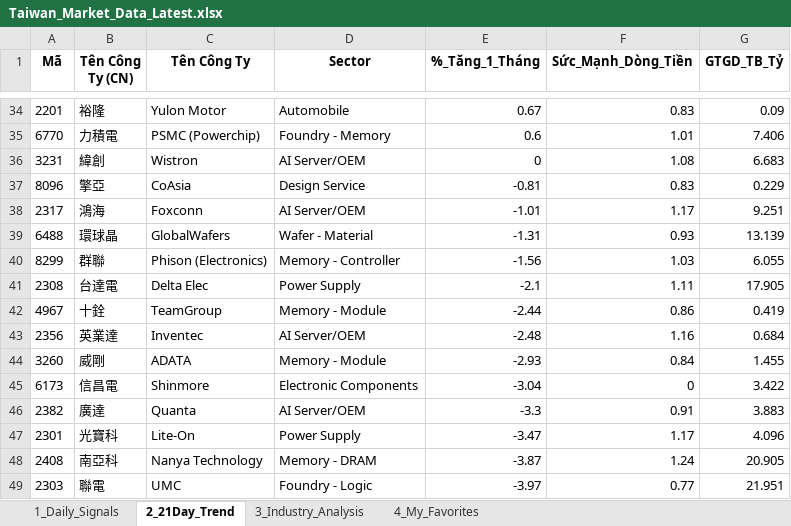
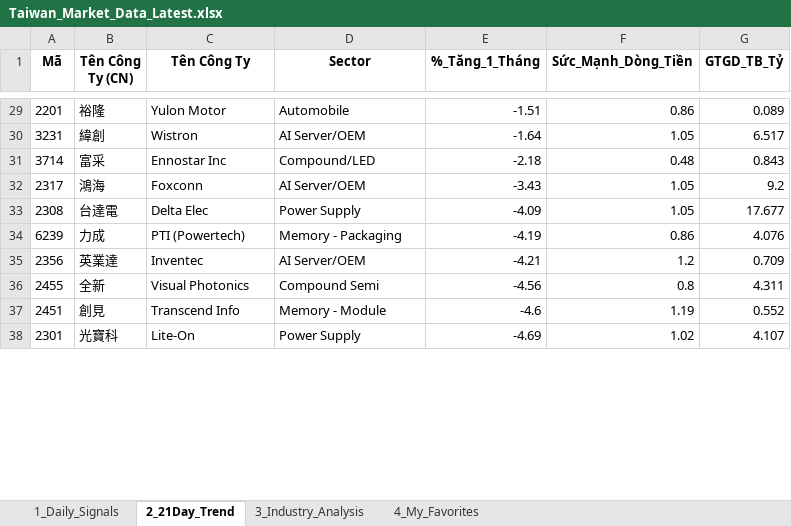
Before and after one commit to chipmoon/dashboard-tw, an Excel workbook: Taiwan_Market_Data_Latest.xlsx, sheet 2_21Day_Trend, drawn as a sheet; only a part is shown, gaps mark what is left out; values as stored, in another font and other column widths than the file's, no borders; removed rows and columns are numbered as before the commit, all else as after; the diff covers the shown part only; the diff names each change by its address in the sheet, - before the commit and + after, or states it on an @@ line.

```diff
--- a/Taiwan_Market_Data_Latest.xlsx (sheet 2_21Day_Trend)
+++ b/Taiwan_Market_Data_Latest.xlsx (sheet 2_21Day_Trend)
-E29 (%_Tăng_1_Tháng): 0.67
+E29 (%_Tăng_1_Tháng): -1.51
-F29 (Sức_Mạnh_Dòng_Tiền): 0.83
+F29 (Sức_Mạnh_Dòng_Tiền): 0.86
-G29 (GTGD_TB_Tỷ): 0.09
+G29 (GTGD_TB_Tỷ): 0.089
-row 35: 6770 | 力積電 | PSMC (Powerchip) | Foundry - Memory | 0.6 | 1.01 | 7.406
-E30 (%_Tăng_1_Tháng): 0
+E30 (%_Tăng_1_Tháng): -1.64
-F30 (Sức_Mạnh_Dòng_Tiền): 1.08
+F30 (Sức_Mạnh_Dòng_Tiền): 1.05
-G30 (GTGD_TB_Tỷ): 6.683
+G30 (GTGD_TB_Tỷ): 6.517
-row 37: 8096 | 擎亞 | CoAsia | Design Service | -0.81 | 0.83 | 0.229
+row 31: 3714 | 富采 | Ennostar Inc | Compound/LED | -2.18 | 0.48 | 0.843
-E32 (%_Tăng_1_Tháng): -1.01
+E32 (%_Tăng_1_Tháng): -3.43
-F32 (Sức_Mạnh_Dòng_Tiền): 1.17
+F32 (Sức_Mạnh_Dòng_Tiền): 1.05
-G32 (GTGD_TB_Tỷ): 9.251
+G32 (GTGD_TB_Tỷ): 9.2
-row 39: 6488 | 環球晶 | GlobalWafers | Wafer - Material | -1.31 | 0.93 | 13.139
-row 40: 8299 | 群聯 | Phison (Electronics) | Memory - Controller | -1.56 | 1.03 | 6.055
-E33 (%_Tăng_1_Tháng): -2.1
+E33 (%_Tăng_1_Tháng): -4.09
-F33 (Sức_Mạnh_Dòng_Tiền): 1.11
+F33 (Sức_Mạnh_Dòng_Tiền): 1.05
-G33 (GTGD_TB_Tỷ): 17.905
+G33 (GTGD_TB_Tỷ): 17.677
-row 42: 4967 | 十銓 | TeamGroup | Memory - Module | -2.44 | 0.86 | 0.419
+row 34: 6239 | 力成 | PTI (Powertech) | Memory - Packaging | -4.19 | 0.86 | 4.076
-E35 (%_Tăng_1_Tháng): -2.48
+E35 (%_Tăng_1_Tháng): -4.21
-F35 (Sức_Mạnh_Dòng_Tiền): 1.16
+F35 (Sức_Mạnh_Dòng_Tiền): 1.2
-G35 (GTGD_TB_Tỷ): 0.684
+G35 (GTGD_TB_Tỷ): 0.709
-row 44: 3260 | 威剛 | ADATA | Memory - Module | -2.93 | 0.84 | 1.455
-row 45: 6173 | 信昌電 | Shinmore | Electronic Components | -3.04 | 0 | 3.422
-row 46: 2382 | 廣達 | Quanta | AI Server/OEM | -3.3 | 0.91 | 3.883
+row 36: 2455 | 全新 | Visual Photonics | Compound Semi | -4.56 | 0.8 | 4.311
+row 37: 2451 | 創見 | Transcend Info | Memory - Module | -4.6 | 1.19 | 0.552
-E38 (%_Tăng_1_Tháng): -3.47
+E38 (%_Tăng_1_Tháng): -4.69
-F38 (Sức_Mạnh_Dòng_Tiền): 1.17
+F38 (Sức_Mạnh_Dòng_Tiền): 1.02
-G38 (GTGD_TB_Tỷ): 4.096
+G38 (GTGD_TB_Tỷ): 4.107
-row 48: 2408 | 南亞科 | Nanya Technology | Memory - DRAM | -3.87 | 1.24 | 20.905
-row 49: 2303 | 聯電 | UMC | Foundry - Logic | -3.97 | 0.77 | 21.951
```
Also changed, not shown: 26 added rows, 21 removed rows and 40 edited cells elsewhere in this sheet, sheet 1_Daily_Signals, sheet 3_Industry_Analysis, sheet 4_My_Favorites.
